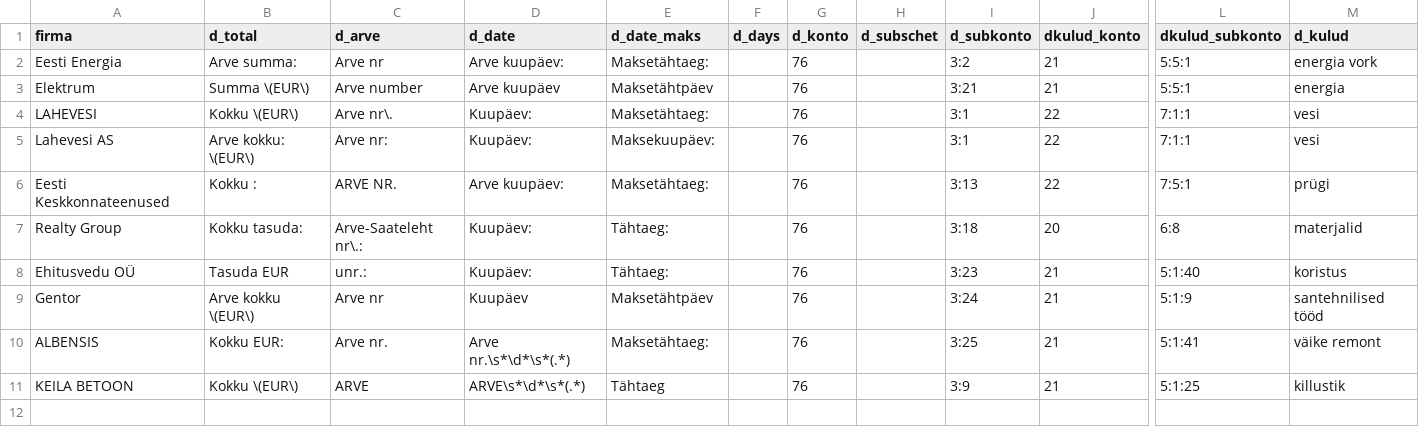
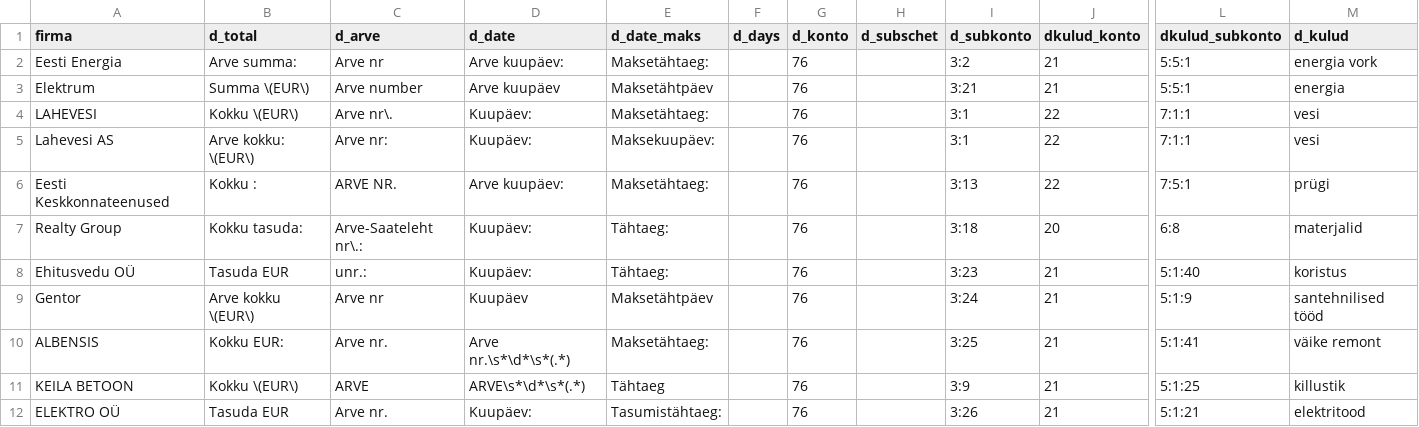
Before and after one commit to dochaauch/Tools_for_buh, a CSV file: M10/M10_in_arve_template.csv (was M10_in_arve_template.csv), drawn as a sheet; only a part is shown, gaps mark what is left out; rows hold the shown columns only; the diff names each change by its address in the sheet, - before the commit and + after, or states it on an @@ line.

```diff
--- a/M10_in_arve_template.csv
+++ b/M10/M10_in_arve_template.csv
+row 12: ELEKTRO OÜ | Tasuda EUR | Arve nr. | Kuupäev: | Tasumistähtaeg: |  | 76 |  | 3:26 | 21 | 5:1:21 | elektritood
```
Also changed, not shown: Bonus/Bonus_in_arve_template.csv, telran/csv_schedule.csv, 20 other files.
